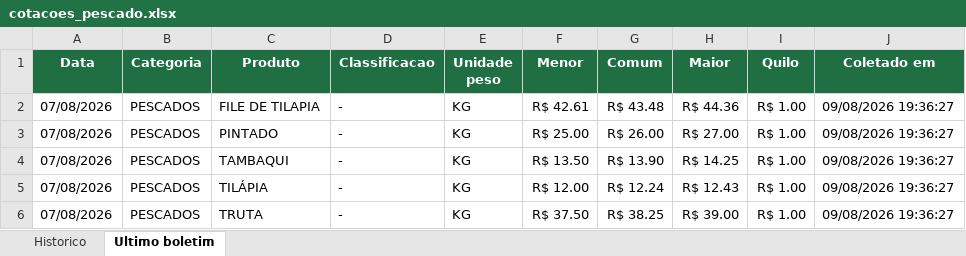
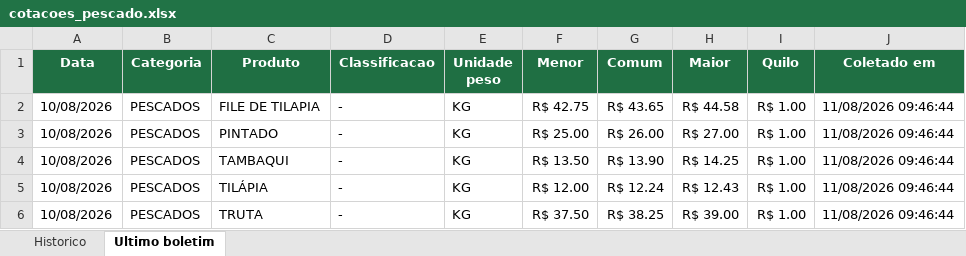
Before and after one commit to tbrena/robo-ceagesp, an Excel workbook: dados/cotacoes_pescado.xlsx, sheet Ultimo boletim, drawn as a sheet; values as stored, in another font and other column widths than the file's, no borders; the diff names each change by its address in the sheet, - before the commit and + after, or states it on an @@ line.

```diff
--- a/dados/cotacoes_pescado.xlsx (sheet Ultimo boletim)
+++ b/dados/cotacoes_pescado.xlsx (sheet Ultimo boletim)
-A2:A6 (Data): 07/08/2026
+A2:A6 (Data): 10/08/2026
-F2 (Menor): R$ 42.61
+F2 (Menor): R$ 42.75
-G2 (Comum): R$ 43.48
+G2 (Comum): R$ 43.65
-H2 (Maior): R$ 44.36
+H2 (Maior): R$ 44.58
-J2:J6 (Coletado em): 09/08/2026 19:36:27
+J2:J6 (Coletado em): 11/08/2026 09:46:44
```
Also changed, not shown: sheet Historico, 14 other files.
